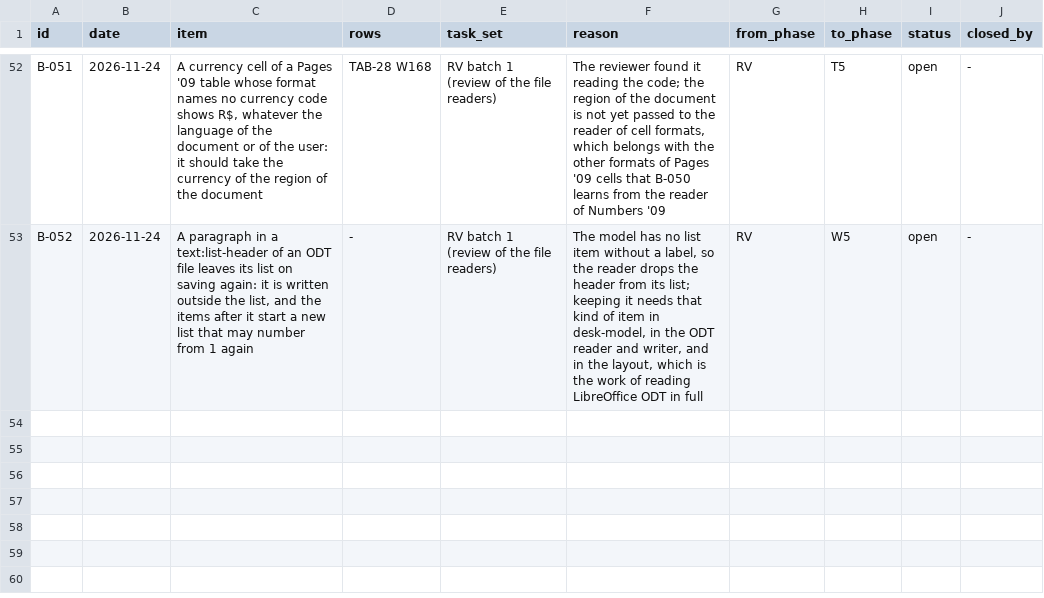
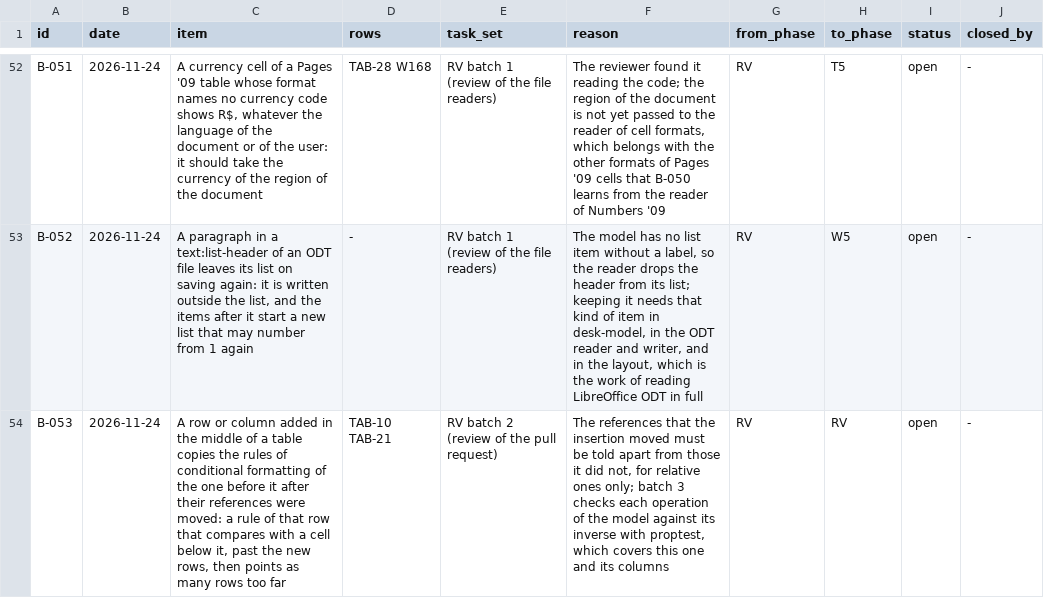
Before and after one commit to brahm/desk, a TSV file: docs/backlog/deferred.tsv, drawn as a sheet; only a part is shown, gaps mark what is left out.

```diff
--- a/docs/backlog/deferred.tsv
+++ b/docs/backlog/deferred.tsv
@@ -53 +53,2 @@ B-051	2026-11-24	A currency cell of a Pages '09 table whose format names no curr
 B-052	2026-11-24	A paragraph in a text:list-header of an ODT file leaves its list on saving again: it is written outside the list, and the items after it start a new list that may number from 1 again	-	RV batch 1 (review of the file readers)	The model has no list item without a label, so the reader drops the header from its list; keeping it needs that kind of item in desk-model, in the ODT reader and writer, and in the layout, which is the work of reading LibreOffice ODT in full	RV	W5	open	-
+B-053	2026-11-24	A row or column added in the middle of a table copies the rules of conditional formatting of the one before it after their references were moved: a rule of that row that compares with a cell below it, past the new rows, then points as many rows too far	TAB-10 TAB-21	RV batch 2 (review of the pull request)	The references that the insertion moved must be told apart from those it did not, for relative ones only; batch 3 checks each operation of the model against its inverse with proptest, which covers this one and its columns	RV	RV	open	-
```
Also changed, not shown: 4 other files.
